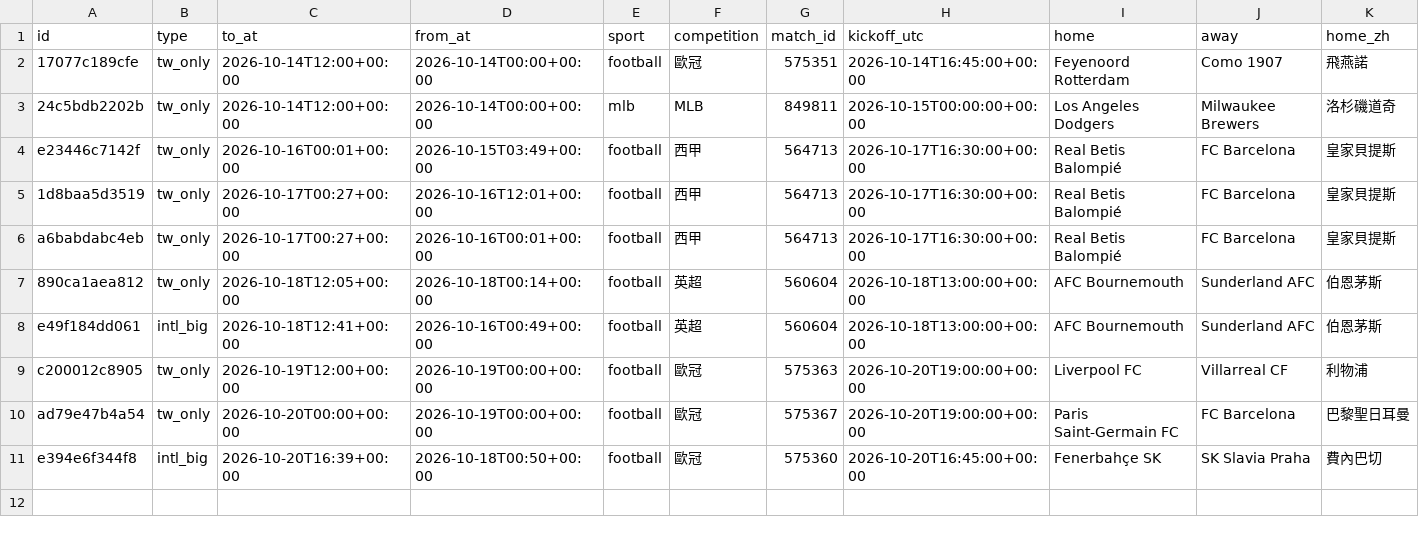
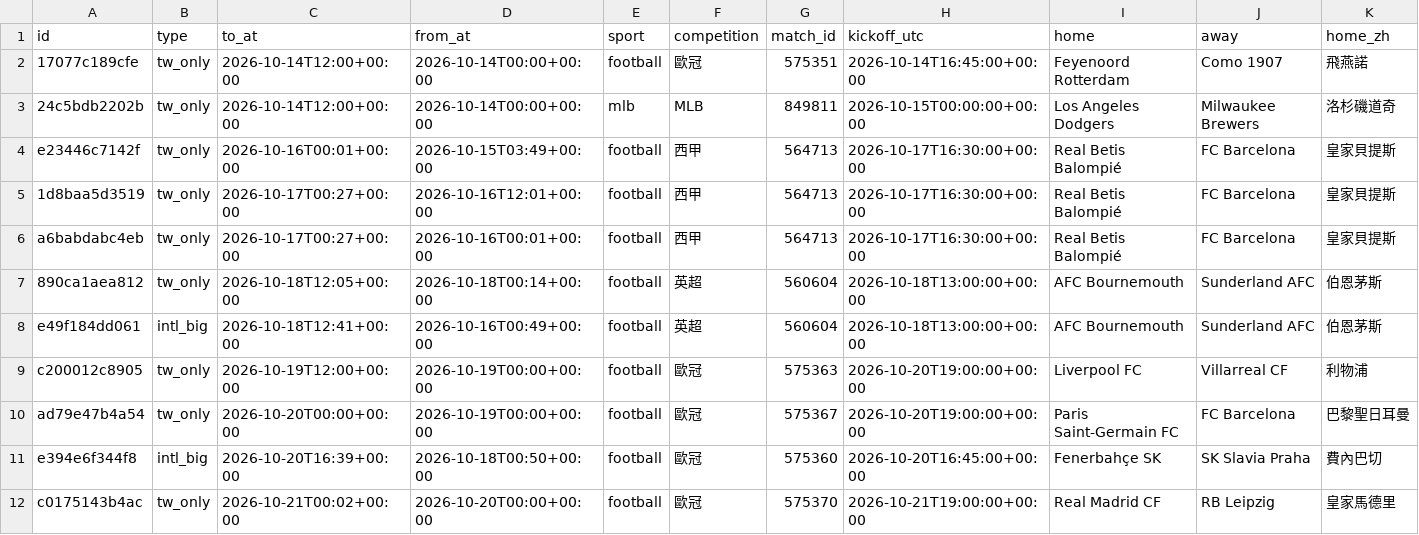
Before and after one commit to panchiyu1-cloud/sports-analyzer, a CSV file: data/moves/events.csv, drawn as a sheet; only a part is shown; rows hold the shown columns only; the diff names each change by its address in the sheet, - before the commit and + after, or states it on an @@ line.

```diff
--- a/data/moves/events.csv
+++ b/data/moves/events.csv
+row 12: c0175143b4ac | tw_only | 2026-10-21T00:02+00:00 | 2026-10-20T00:00+00:00 | football | 歐冠 | 575370 | 2026-10-21T19:00:00+00:00 | Real Madrid CF | RB Leipzig | 皇家馬德里
```
Also changed, not shown: data/ledger.csv, data/reviews/football.csv, 14 other files.
